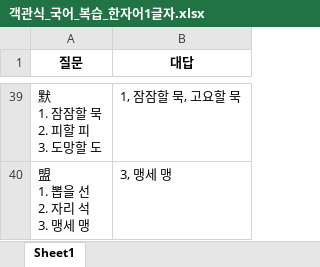
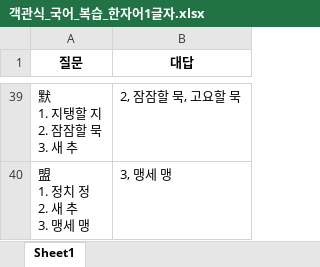
Before and after one commit to Choisignal/Private-Quizlet, an Excel workbook: 학습자료/단답형/객관식_국어_복습_한자어1글자.xlsx, sheet Sheet1, drawn as a sheet; only a part is shown, gaps mark what is left out; values as stored, in another font and other column widths than the file's, no borders; ↵ is a line break in a cell; the diff covers the shown part only; the diff names each change by its address in the sheet, - before the commit and + after, or states it on an @@ line.

```diff
--- a/학습자료/단답형/객관식_국어_복습_한자어1글자.xlsx (sheet Sheet1)
+++ b/학습자료/단답형/객관식_국어_복습_한자어1글자.xlsx (sheet Sheet1)
-A39 (질문): 默 ↵ 1. 잠잠할 묵 ↵ 2. 피할 피 ↵ 3. 도망할 도
+A39 (질문): 默 ↵ 1. 지탱할 지 ↵ 2. 잠잠할 묵 ↵ 3. 새 추
-B39 (대답): 1, 잠잠할 묵, 고요할 묵
+B39 (대답): 2, 잠잠할 묵, 고요할 묵
-A40 (질문): 盟 ↵ 1. 뽑을 선 ↵ 2. 자리 석 ↵ 3. 맹세 맹
+A40 (질문): 盟 ↵ 1. 정치 정 ↵ 2. 새 추 ↵ 3. 맹세 맹
```
Also changed, not shown: 14 added rows, 14 removed rows and 34 edited cells elsewhere in this sheet, 학습자료/O X 퀴즈/국어_복습_한자어.xlsx, 학습자료/단답형/객관식_국어_복습_고유어.xlsx, 35 other files.
